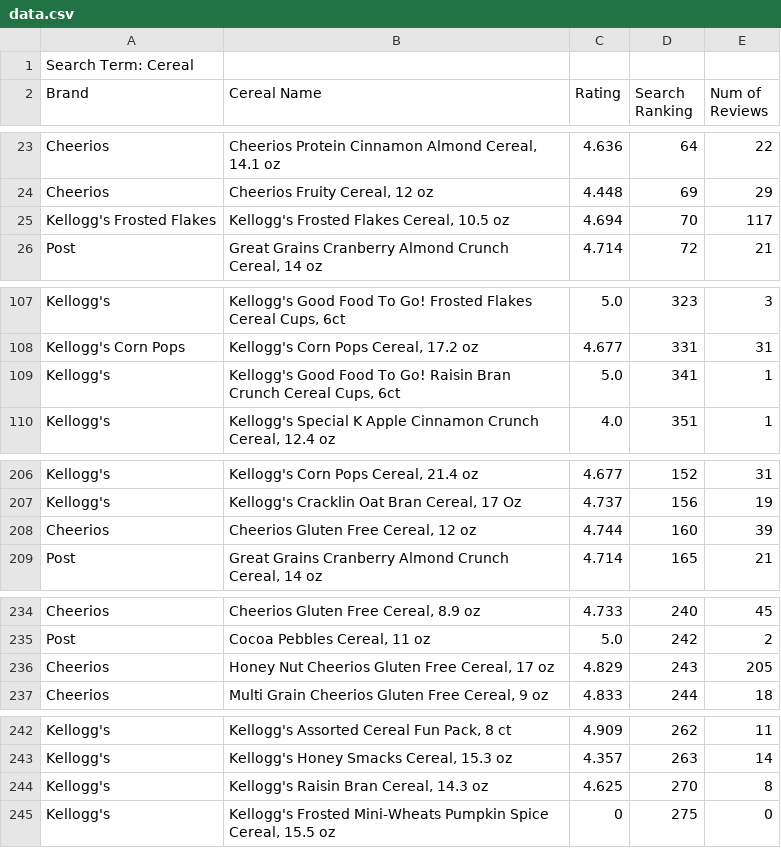
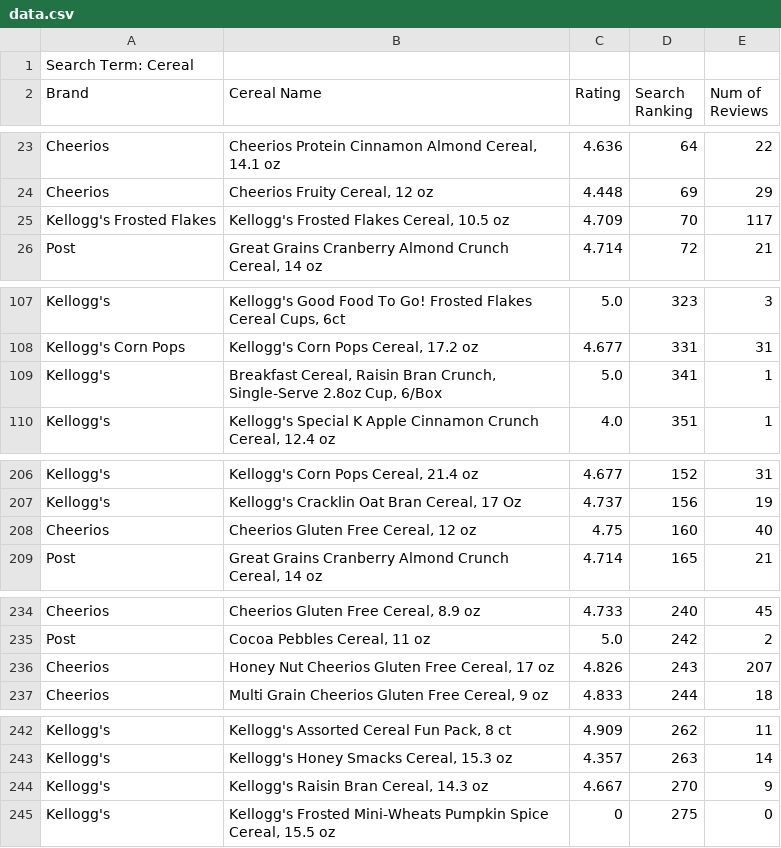
Before and after one commit to dcrosswell/l2, a CSV file: data.csv, drawn as a sheet; only a part is shown, gaps mark what is left out; the diff covers the shown part only.

```diff
--- a/data.csv
+++ b/data.csv
@@ -24,3 +24,3 @@ Cheerios,"Cheerios Protein Cinnamon Almond Cereal, 14.1 oz",4.636,64,22
 Cheerios,"Cheerios Fruity Cereal, 12 oz",4.448,69,29
-Kellogg's Frosted Flakes,"Kellogg's Frosted Flakes Cereal, 10.5 oz",4.694,70,117
+Kellogg's Frosted Flakes,"Kellogg's Frosted Flakes Cereal, 10.5 oz",4.709,70,117
 Post,"Great Grains Cranberry Almond Crunch Cereal, 14 oz",4.714,72,21
@@ -108,3 +108,3 @@ Kellogg's,"Kellogg's Good Food To Go! Frosted Flakes Cereal Cups, 6ct",5.0,323,3
 Kellogg's Corn Pops,"Kellogg's Corn Pops Cereal, 17.2 oz",4.677,331,31
-Kellogg's,"Kellogg's Good Food To Go! Raisin Bran Crunch Cereal Cups, 6ct",5.0,341,1
+Kellogg's,"Breakfast Cereal, Raisin Bran Crunch, Single-Serve 2.8oz Cup, 6/Box",5.0,341,1
 Kellogg's,"Kellogg's Special K Apple Cinnamon Crunch Cereal, 12.4 oz",4.0,351,1
@@ -207,3 +207,3 @@ Kellogg's,"Kellogg's Corn Pops Cereal, 21.4 oz",4.677,152,31
 Kellogg's,"Kellogg's Cracklin Oat Bran Cereal, 17 Oz",4.737,156,19
-Cheerios,"Cheerios Gluten Free Cereal, 12 oz",4.744,160,39
+Cheerios,"Cheerios Gluten Free Cereal, 12 oz",4.75,160,40
 Post,"Great Grains Cranberry Almond Crunch Cereal, 14 oz",4.714,165,21
@@ -235,3 +235,3 @@ Cheerios,"Cheerios Gluten Free Cereal, 8.9 oz",4.733,240,45
 Post,"Cocoa Pebbles Cereal, 11 oz",5.0,242,2
-Cheerios,"Honey Nut Cheerios Gluten Free Cereal, 17 oz",4.829,243,205
+Cheerios,"Honey Nut Cheerios Gluten Free Cereal, 17 oz",4.826,243,207
 Cheerios,"Multi Grain Cheerios Gluten Free Cereal, 9 oz",4.833,244,18
@@ -243,3 +243,3 @@ Kellogg's,"Kellogg's Assorted Cereal Fun Pack, 8 ct",4.909,262,11
 Kellogg's,"Kellogg's Honey Smacks Cereal, 15.3 oz",4.357,263,14
-Kellogg's,"Kellogg's Raisin Bran Cereal, 14.3 oz",4.625,270,8
+Kellogg's,"Kellogg's Raisin Bran Cereal, 14.3 oz",4.667,270,9
 Kellogg's,"Kellogg's Frosted Mini-Wheats Pumpkin Spice Cereal, 15.5 oz",0,275,0
```
Also changed, not shown: 24 edited cells elsewhere in this file, 1 other file.
